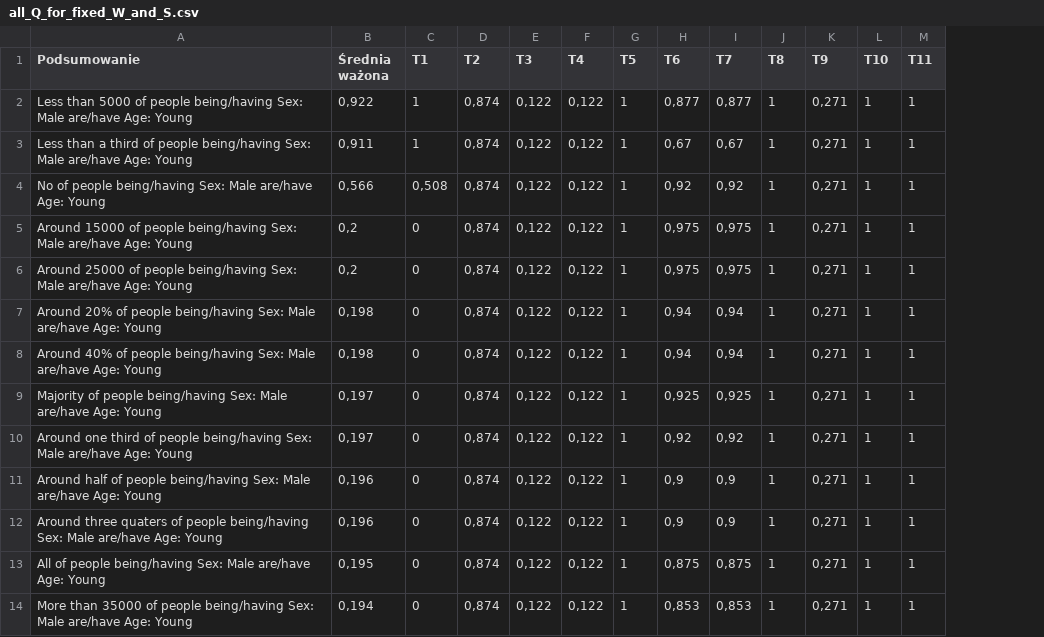
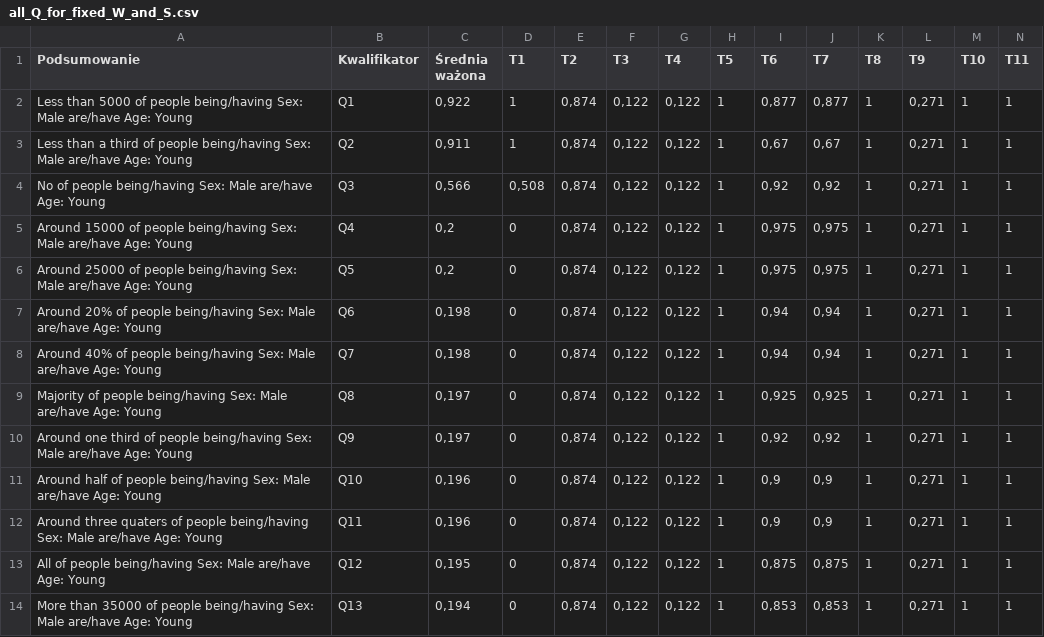
Before and after one commit to Pawci0/KSR, a CSV file: Zad2/experiments/all_Q_for_fixed_W_and_S.csv, drawn as a sheet; the diff names each change by its address in the sheet, - before the commit and + after, or states it on an @@ line.

```diff
--- a/Zad2/experiments/all_Q_for_fixed_W_and_S.csv
+++ b/Zad2/experiments/all_Q_for_fixed_W_and_S.csv
+column B (Kwalifikator), rows 2-14: Q1 | Q2 | Q3 | Q4 | Q5 | Q6 | Q7 | Q8 | Q9 | Q10 | Q11 | Q12 | Q13
```
Also changed, not shown: Zad2/experiments/AND_vs_OR.csv.
